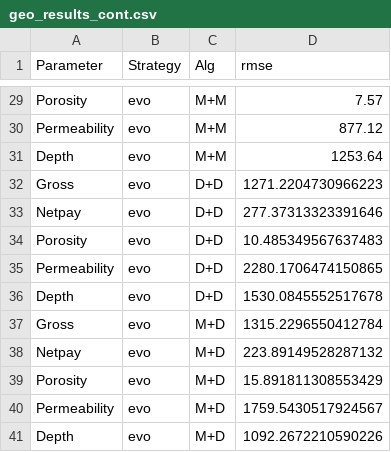
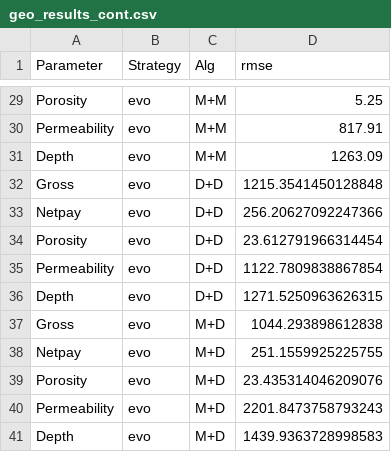
Before and after one commit to Anaxagor/Mixed-Learning-of-Bayesian-Networks, a CSV file: experiments/geo_results_cont.csv, drawn as a sheet; only a part is shown, gaps mark what is left out; the diff covers the shown part only; the diff names each change by its address in the sheet, - before the commit and + after, or states it on an @@ line.

```diff
--- a/experiments/geo_results_cont.csv
+++ b/experiments/geo_results_cont.csv
-D29 (rmse): 7.57
+D29 (rmse): 5.25
-D30 (rmse): 877.12
+D30 (rmse): 817.91
-D31 (rmse): 1253.64
+D31 (rmse): 1263.09
-D32 (rmse): 1271.2204730966223
+D32 (rmse): 1215.3541450128848
-D33 (rmse): 277.37313323391646
+D33 (rmse): 256.20627092247366
-D34 (rmse): 10.485349567637483
+D34 (rmse): 23.612791966314454
-D35 (rmse): 2280.1706474150865
+D35 (rmse): 1122.7809838867854
-D36 (rmse): 1530.0845552517678
+D36 (rmse): 1271.5250963626315
-D37 (rmse): 1315.2296550412784
+D37 (rmse): 1044.293898612838
-D38 (rmse): 223.89149528287132
+D38 (rmse): 251.1559925225755
-D39 (rmse): 15.891811308553429
+D39 (rmse): 23.435314046209076
-D40 (rmse): 1759.5430517924567
+D40 (rmse): 2201.8473758793243
-D41 (rmse): 1092.2672210590226
+D41 (rmse): 1439.9363728998583
```
Also changed, not shown: 26 edited cells elsewhere in this file, experiments/geo_results_disc.csv, experiments/socio_results_cont.csv, 1 other file.
